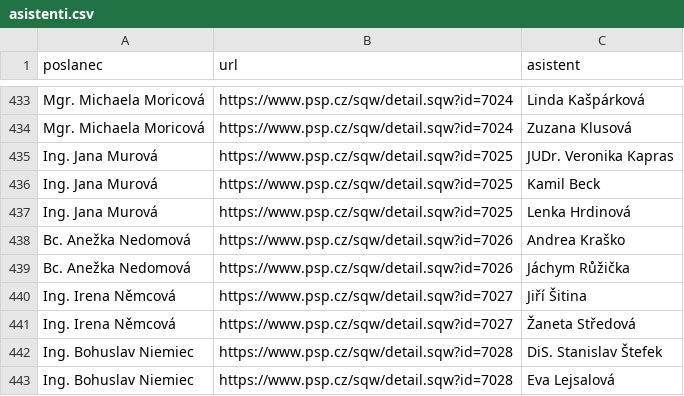
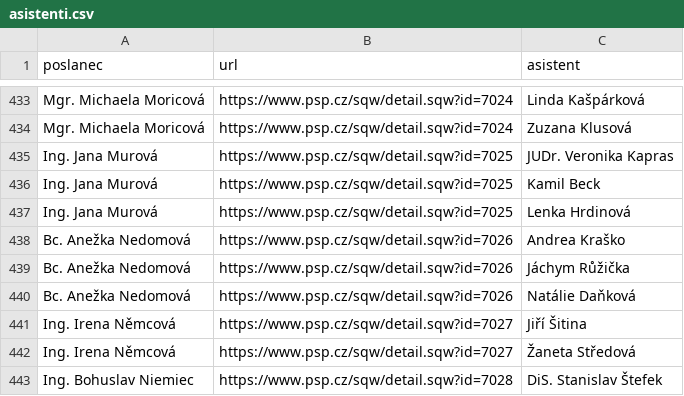
Before and after one commit to kokes/psp-asistenti, a CSV file: asistenti.csv, drawn as a sheet; only a part is shown, gaps mark what is left out; the shorter side is filled out with more unchanged rows; the diff names each change by its address in the sheet, - before the commit and + after, or states it on an @@ line.

```diff
--- a/asistenti.csv
+++ b/asistenti.csv
+row 440: Bc. Anežka Nedomová | https://www.psp.cz/sqw/detail.sqw?id=7026 | Natálie Daňková
```
